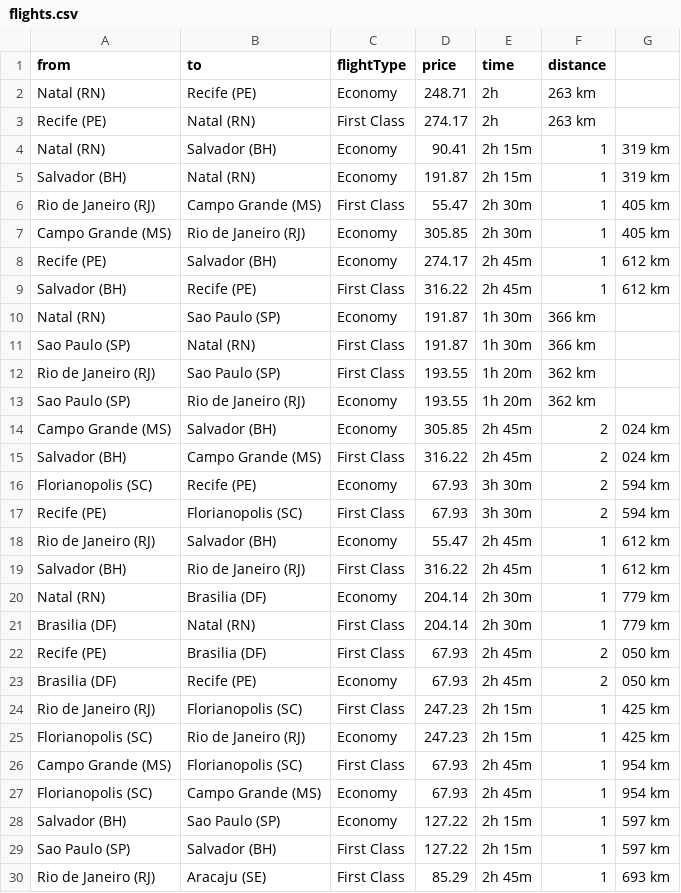
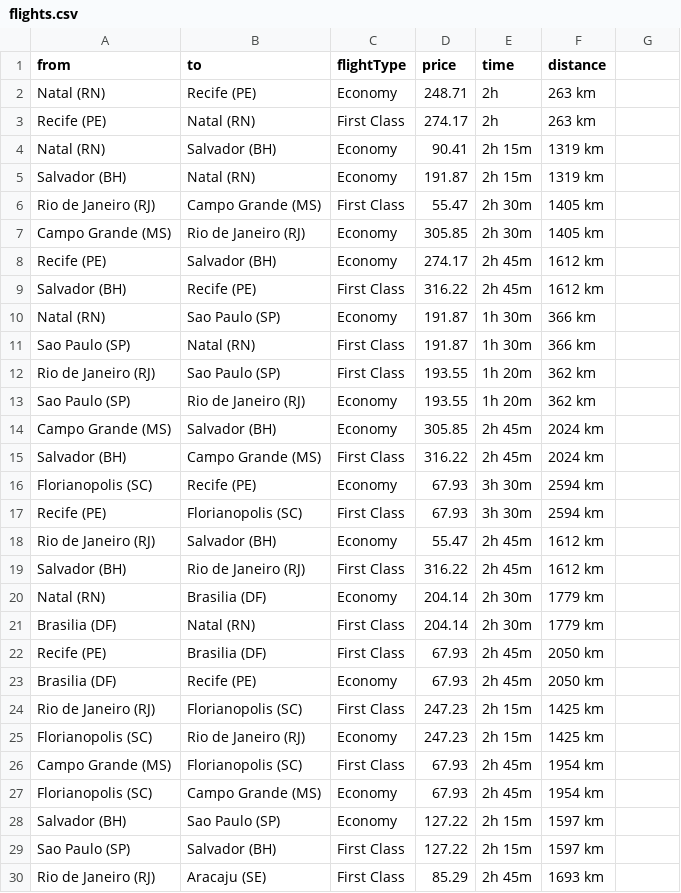
Before and after one commit to not-meg/dsa_mini_project, a CSV file: flights.csv, drawn as a sheet; only a part is shown; the diff covers the shown part only.

Commit message:
Update flights.csv

```diff
--- a/flights.csv
+++ b/flights.csv
@@ -3,8 +3,8 @@ Natal (RN),Recife (PE),Economy,248.71,2h,263 km
 Recife (PE),Natal (RN),First Class,274.17,2h,263 km
-Natal (RN),Salvador (BH),Economy,90.41,2h 15m,1,319 km
-Salvador (BH),Natal (RN),Economy,191.87,2h 15m,1,319 km
-Rio de Janeiro (RJ),Campo Grande (MS),First Class,55.47,2h 30m,1,405 km
-Campo Grande (MS),Rio de Janeiro (RJ),Economy,305.85,2h 30m,1,405 km
-Recife (PE),Salvador (BH),Economy,274.17,2h 45m,1,612 km
-Salvador (BH),Recife (PE),First Class,316.22,2h 45m,1,612 km
+Natal (RN),Salvador (BH),Economy,90.41,2h 15m,1319 km
+Salvador (BH),Natal (RN),Economy,191.87,2h 15m,1319 km
+Rio de Janeiro (RJ),Campo Grande (MS),First Class,55.47,2h 30m,1405 km
+Campo Grande (MS),Rio de Janeiro (RJ),Economy,305.85,2h 30m,1405 km
+Recife (PE),Salvador (BH),Economy,274.17,2h 45m,1612 km
+Salvador (BH),Recife (PE),First Class,316.22,2h 45m,1612 km
 Natal (RN),Sao Paulo (SP),Economy,191.87,1h 30m,366 km
@@ -13,18 +13,18 @@ Rio de Janeiro (RJ),Sao Paulo (SP),First Class,193.55,1h 20m,362 km
 Sao Paulo (SP),Rio de Janeiro (RJ),Economy,193.55,1h 20m,362 km
-Campo Grande (MS),Salvador (BH),Economy,305.85,2h 45m,2,024 km
-Salvador (BH),Campo Grande (MS),First Class,316.22,2h 45m,2,024 km
-Florianopolis (SC),Recife (PE),Economy,67.93,3h 30m,2,594 km
-Recife (PE),Florianopolis (SC),First Class,67.93,3h 30m,2,594 km
-Rio de Janeiro (RJ),Salvador (BH),Economy,55.47,2h 45m,1,612 km
-Salvador (BH),Rio de Janeiro (RJ),First Class,316.22,2h 45m,1,612 km
-Natal (RN),Brasilia (DF),Economy,204.14,2h 30m,1,779 km
-Brasilia (DF),Natal (RN),First Class,204.14,2h 30m,1,779 km
-Recife (PE),Brasilia (DF),First Class,67.93,2h 45m,2,050 km
-Brasilia (DF),Recife (PE),Economy,67.93,2h 45m,2,050 km
-Rio de Janeiro (RJ),Florianopolis (SC),First Class,247.23,2h 15m,1,425 km
-Florianopolis (SC),Rio de Janeiro (RJ),Economy,247.23,2h 15m,1,425 km
-Campo Grande (MS),Florianopolis (SC),First Class,67.93,2h 45m,1,954 km
-Florianopolis (SC),Campo Grande (MS),Economy,67.93,2h 45m,1,954 km
-Salvador (BH),Sao Paulo (SP),Economy,127.22,2h 15m,1,597 km
-Sao Paulo (SP),Salvador (BH),First Class,127.22,2h 15m,1,597 km
-Rio de Janeiro (RJ),Aracaju (SE),First Class,85.29,2h 45m,1,693 km
+Campo Grande (MS),Salvador (BH),Economy,305.85,2h 45m,2024 km
+Salvador (BH),Campo Grande (MS),First Class,316.22,2h 45m,2024 km
+Florianopolis (SC),Recife (PE),Economy,67.93,3h 30m,2594 km
+Recife (PE),Florianopolis (SC),First Class,67.93,3h 30m,2594 km
+Rio de Janeiro (RJ),Salvador (BH),Economy,55.47,2h 45m,1612 km
+Salvador (BH),Rio de Janeiro (RJ),First Class,316.22,2h 45m,1612 km
+Natal (RN),Brasilia (DF),Economy,204.14,2h 30m,1779 km
+Brasilia (DF),Natal (RN),First Class,204.14,2h 30m,1779 km
+Recife (PE),Brasilia (DF),First Class,67.93,2h 45m,2050 km
+Brasilia (DF),Recife (PE),Economy,67.93,2h 45m,2050 km
+Rio de Janeiro (RJ),Florianopolis (SC),First Class,247.23,2h 15m,1425 km
+Florianopolis (SC),Rio de Janeiro (RJ),Economy,247.23,2h 15m,1425 km
+Campo Grande (MS),Florianopolis (SC),First Class,67.93,2h 45m,1954 km
+Florianopolis (SC),Campo Grande (MS),Economy,67.93,2h 45m,1954 km
+Salvador (BH),Sao Paulo (SP),Economy,127.22,2h 15m,1597 km
+Sao Paulo (SP),Salvador (BH),First Class,127.22,2h 15m,1597 km
+Rio de Janeiro (RJ),Aracaju (SE),First Class,85.29,2h 45m,1693 km
```
Also changed, not shown: 86 edited cells elsewhere in this file.
